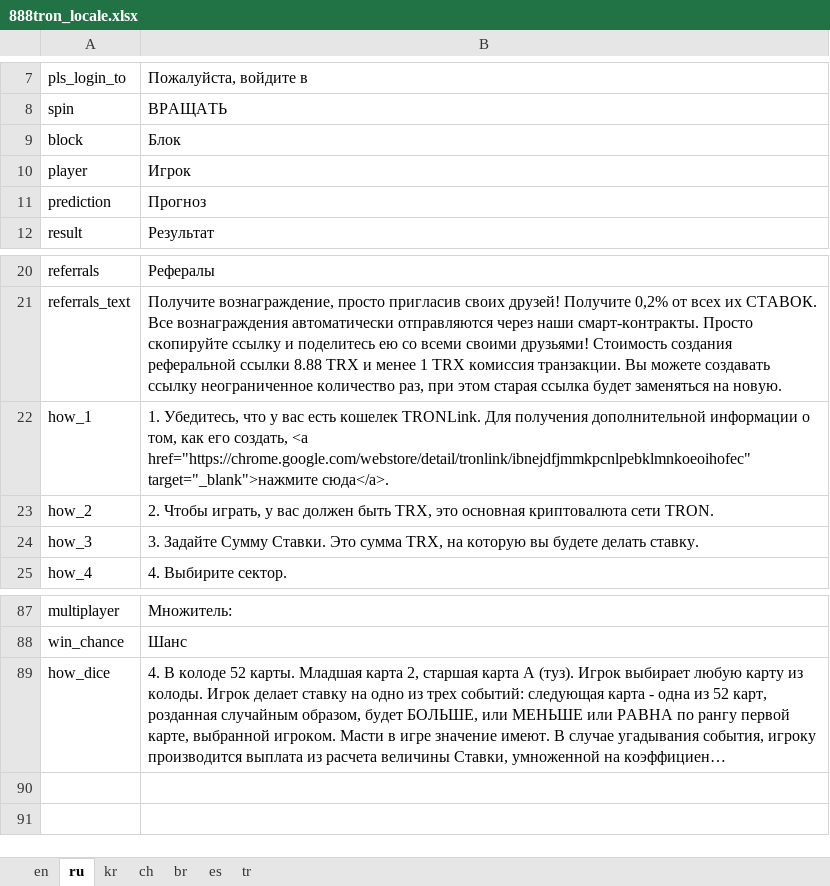
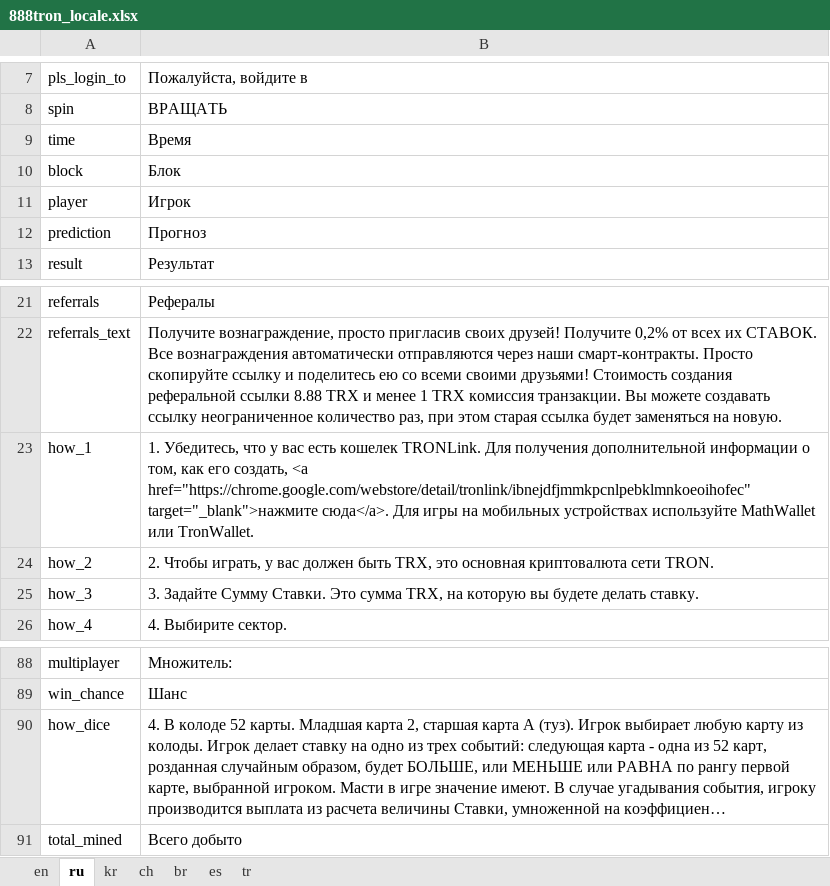
Before and after one commit to 888tron/tronGamesClient, an Excel workbook: locale/888tron_locale.xlsx, sheet ru, drawn as a sheet; only a part is shown, gaps mark what is left out; long unchanged cells end in …; values as stored, in another font and other column widths than the file's, no borders; addresses are those after the commit; the diff names each change by its address in the sheet, - before the commit and + after, or states it on an @@ line.

```diff
--- a/locale/888tron_locale.xlsx (sheet ru)
+++ b/locale/888tron_locale.xlsx (sheet ru)
+row 9: time | Время
-B23: …target="_blank">нажмите сюда</a>.
+B23: …target="_blank">нажмите сюда</a>. Для игры на мобильных устройствах используйте MathWallet или TronWallet.
+row 91: total_mined | Всего добыто
```
Also changed, not shown: sheet en, sheet br, sheet ch, sheet es, sheet kr, sheet tr, 8 other files.
